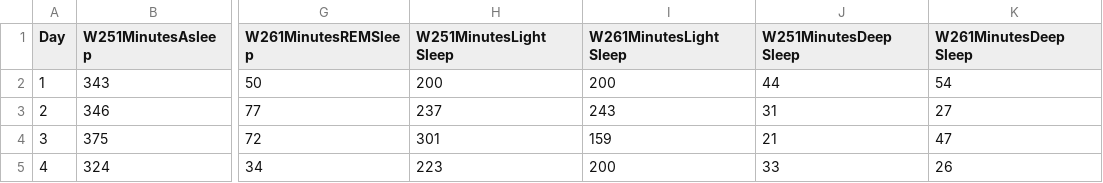
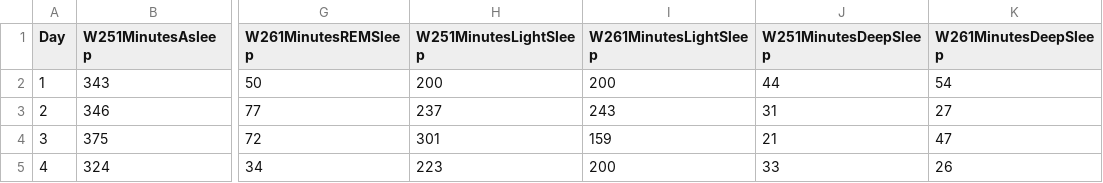
Before and after one commit to linchunjen/Sleeping_data, a CSV file: W261_W251_sleeping_information.csv, drawn as a sheet; only a part is shown, gaps mark what is left out; the diff names each change by its address in the sheet, - before the commit and + after, or states it on an @@ line.

Commit message:
sleeping information

```diff
--- a/W261_W251_sleeping_information.csv
+++ b/W261_W251_sleeping_information.csv
-H1: W251MinutesLight Sleep
+H1: W251MinutesLightSleep
-I1: W261MinutesLight Sleep
+I1: W261MinutesLightSleep
-J1: W251MinutesDeep Sleep
+J1: W251MinutesDeepSleep
-K1: W261MinutesDeep Sleep
+K1: W261MinutesDeepSleep
```
